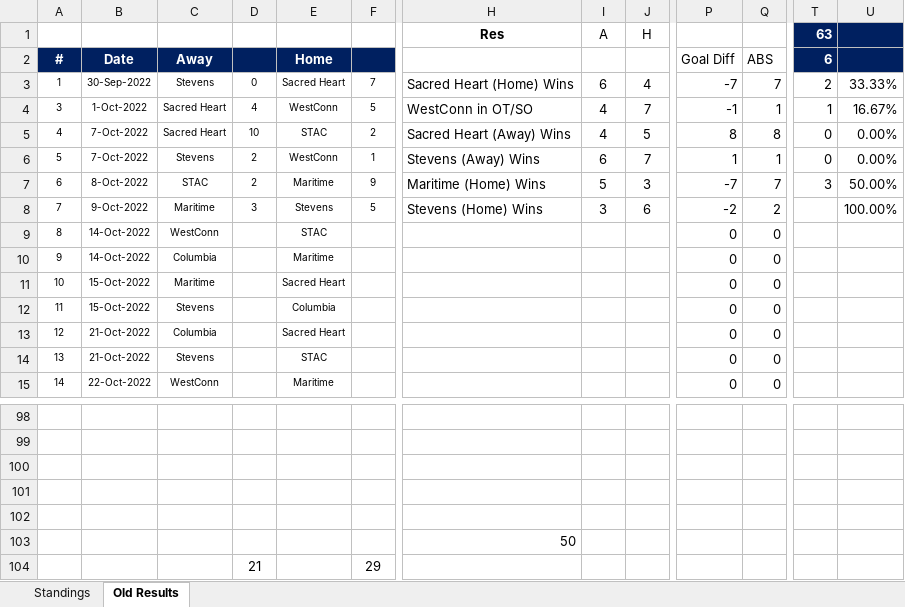
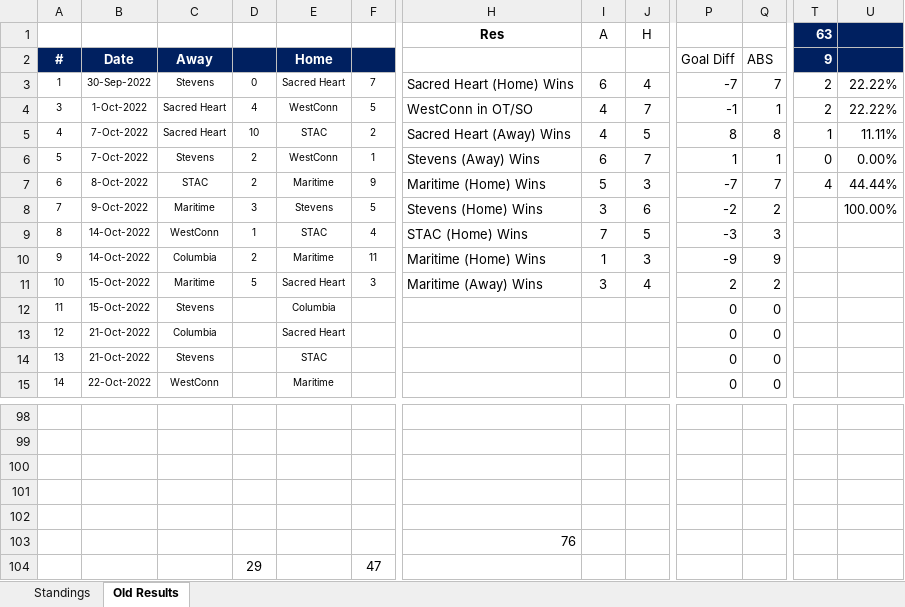
Before and after one commit to michael-m-casserly/methockey, an Excel workbook: DataFiles/MCHC 2022-23 Standings Worksheet.xlsm, sheet Old Results, drawn as a sheet; only a part is shown, gaps mark what is left out; values as stored, in another font and other column widths than the file's, no borders; removed rows and columns are numbered as before the commit, all else as after; rows hold the shown columns only; the diff names each change by its address in the sheet, - before the commit and + after, or states it on an @@ line.

```diff
--- a/DataFiles/MCHC 2022-23 Standings Worksheet.xlsm (sheet Old Results)
+++ b/DataFiles/MCHC 2022-23 Standings Worksheet.xlsm (sheet Old Results)
-T2 (63): 6
+T2 (63): 9
-U3: 33.33%
+U3: 22.22%
-T4 (63): 1
+T4 (63): 2
-U4: 16.67%
+U4: 22.22%
-T5 (63): 0
+T5 (63): 1
-U5: 0.00%
+U5: 11.11%
-T7 (63): 3
+T7 (63): 4
-U7: 50.00%
+U7: 44.44%
-D9: (empty)
+D9: 1
-F9: (empty)
+F9: 4
-H9 (Res): (empty)
+H9 (Res): STAC (Home) Wins
-I9 (A): (empty)
+I9 (A): 7
-J9 (H): (empty)
+J9 (H): 5
-P9: 0
+P9: -3
-Q9: 0
+Q9: 3
-D10: (empty)
+D10: 2
-F10: (empty)
+F10: 11
-H10 (Res): (empty)
+H10 (Res): Maritime (Home) Wins
-I10 (A): (empty)
+I10 (A): 1
-J10 (H): (empty)
+J10 (H): 3
-P10: 0
+P10: -9
-Q10: 0
+Q10: 9
-D11: (empty)
+D11: 5
-F11: (empty)
+F11: 3
-H11 (Res): (empty)
+H11 (Res): Maritime (Away) Wins
-I11 (A): (empty)
+I11 (A): 3
-J11 (H): (empty)
+J11 (H): 4
-P11: 0
+P11: 2
-Q11: 0
+Q11: 2
-H103 (Res): 50
+H103 (Res): 76
-row 104:  |  |  | 21 |  | 29
+row 104:  |  |  | 29 |  | 47
```
Also changed, not shown: sheet Standings, 3 other files.
